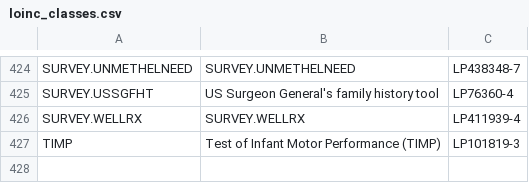
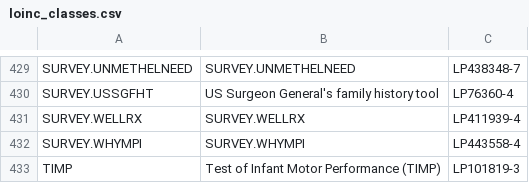
Before and after one commit to loinc/comp-loinc, a CSV file: data/loinc_classes.csv, drawn as a sheet; only a part is shown, gaps mark what is left out; the diff covers the shown part only; the diff names each change by its address in the sheet, - before the commit and + after, or states it on an @@ line.

```diff
--- a/data/loinc_classes.csv
+++ b/data/loinc_classes.csv
+row 432: SURVEY.WHYMPI | SURVEY.WHYMPI | LP443558-4
```
Also changed, not shown: 5 added rows elsewhere in this file, 3 other files.
